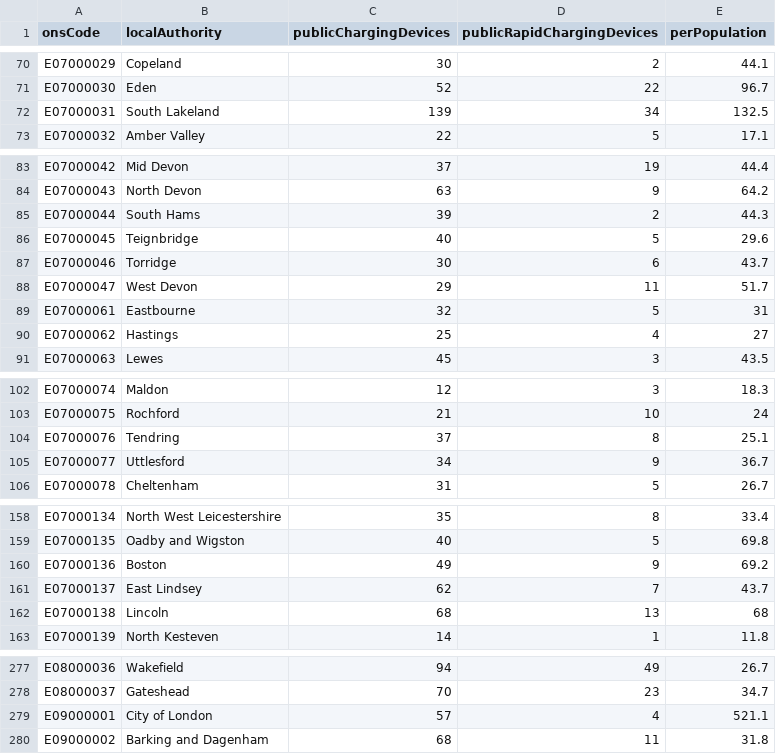
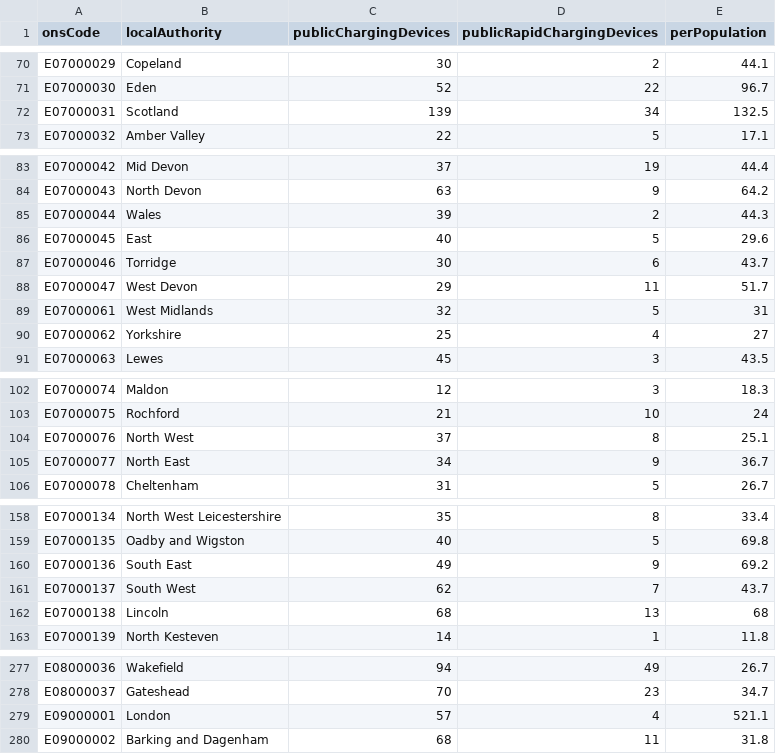
Before and after one commit to AbdalSamad07/data, a CSV file: chargingavailability.csv, drawn as a sheet; only a part is shown, gaps mark what is left out.

Commit message:
Add files via upload

```diff
--- a/chargingavailability.csv
+++ b/chargingavailability.csv
@@ -71,3 +71,3 @@ E07000029,Copeland,30,2,44.1
 E07000030,Eden,52,22,96.7
-E07000031,South Lakeland,139,34,132.5
+E07000031,Scotland,139,34,132.5
 E07000032,Amber Valley,22,5,17.1
@@ -84,8 +84,8 @@ E07000042,Mid Devon,37,19,44.4
 E07000043,North Devon,63,9,64.2
-E07000044,South Hams,39,2,44.3
-E07000045,Teignbridge,40,5,29.6
+E07000044,Wales,39,2,44.3
+E07000045,East,40,5,29.6
 E07000046,Torridge,30,6,43.7
 E07000047,West Devon,29,11,51.7
-E07000061,Eastbourne,32,5,31
-E07000062,Hastings,25,4,27
+E07000061,West Midlands,32,5,31
+E07000062,Yorkshire,25,4,27
 E07000063,Lewes,45,3,43.5
@@ -103,4 +103,4 @@ E07000074,Maldon,12,3,18.3
 E07000075,Rochford,21,10,24
-E07000076,Tendring,37,8,25.1
-E07000077,Uttlesford,34,9,36.7
+E07000076,North West,37,8,25.1
+E07000077,North East,34,9,36.7
 E07000078,Cheltenham,31,5,26.7
@@ -159,4 +159,4 @@ E07000134,North West Leicestershire,35,8,33.4
 E07000135,Oadby and Wigston,40,5,69.8
-E07000136,Boston,49,9,69.2
-E07000137,East Lindsey,62,7,43.7
+E07000136,South East,49,9,69.2
+E07000137,South West,62,7,43.7
 E07000138,Lincoln,68,13,68
@@ -278,3 +278,3 @@ E08000036,Wakefield,94,49,26.7
 E08000037,Gateshead,70,23,34.7
-E09000001,City of London,57,4,521.1
+E09000001,London,57,4,521.1
 E09000002,Barking and Dagenham,68,11,31.8
```
